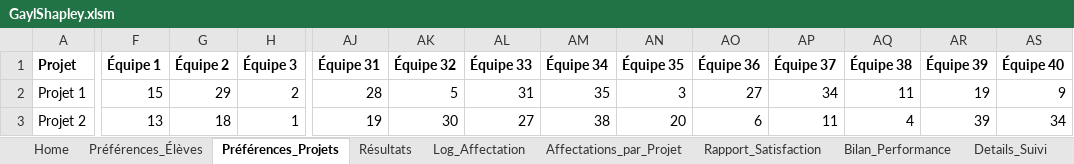
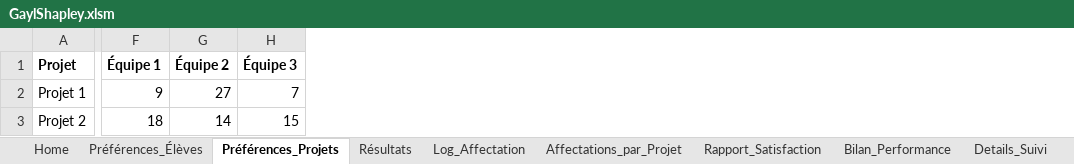
Before and after one commit to vfarcy/GaylShapleyXLS, an Excel workbook: GaylShapley.xlsm, sheet Préférences_Projets, drawn as a sheet; only a part is shown, gaps mark what is left out; values as stored, in another font and other column widths than the file's, no borders; the diff covers the shown part only; the diff names each change by its address in the sheet, - before the commit and + after, or states it on an @@ line.

```diff
--- a/GaylShapley.xlsm (sheet Préférences_Projets)
+++ b/GaylShapley.xlsm (sheet Préférences_Projets)
-column AJ (Équipe 31), rows 2-3: 28 | 19
-column AK (Équipe 32), rows 2-3: 5 | 30
-column AL (Équipe 33), rows 2-3: 31 | 27
-column AM (Équipe 34), rows 2-3: 35 | 38
-column AN (Équipe 35), rows 2-3: 3 | 20
-column AO (Équipe 36), rows 2-3: 27 | 6
-column AP (Équipe 37), rows 2-3: 34 | 11
-column AQ (Équipe 38), rows 2-3: 11 | 4
-column AR (Équipe 39), rows 2-3: 19 | 39
-column AS (Équipe 40), rows 2-3: 9 | 34
-F2 (Équipe 1): 15
+F2 (Équipe 1): 9
-G2 (Équipe 2): 29
+G2 (Équipe 2): 27
-H2 (Équipe 3): 2
+H2 (Équipe 3): 7
-F3 (Équipe 1): 13
+F3 (Équipe 1): 18
-G3 (Équipe 2): 18
+G3 (Équipe 2): 14
-H3 (Équipe 3): 1
+H3 (Équipe 3): 15
```
Also changed, not shown: 9 removed rows and 938 edited cells elsewhere in this sheet, sheet Préférences_Élèves, sheet Préférences_Équipes, sheet Équipes, sheet Log_Affectation, sheet Résultats, sheet Details_Suivi, 2 more sheets, charts or pictures.
